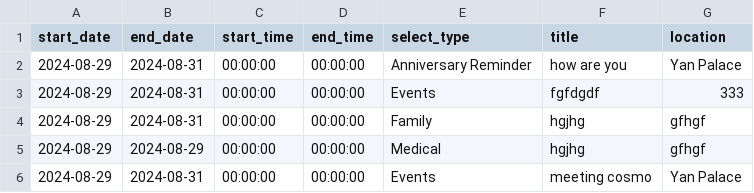
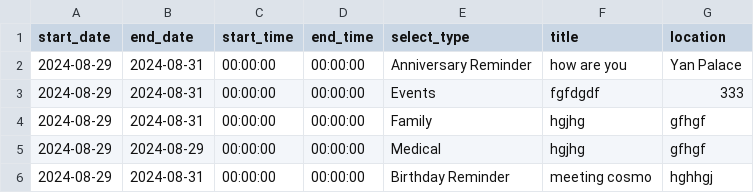
Before and after one commit to medlum/limpehGPT, a CSV file: data/calendar.csv, drawn as a sheet.

Commit message:
Update CSV file

```diff
--- a/data/calendar.csv
+++ b/data/calendar.csv
@@ -5,2 +5,2 @@ start_date, end_date, start_time, end_time, select_type, title, location
 2024-08-29,2024-08-29,00:00:00,00:00:00,Medical,hgjhg,gfhgf
-2024-08-29,2024-08-31,00:00:00,00:00:00,Events,meeting cosmo,Yan Palace
+2024-08-29,2024-08-31,00:00:00,00:00:00,Birthday Reminder,meeting cosmo,hghhgj
```
